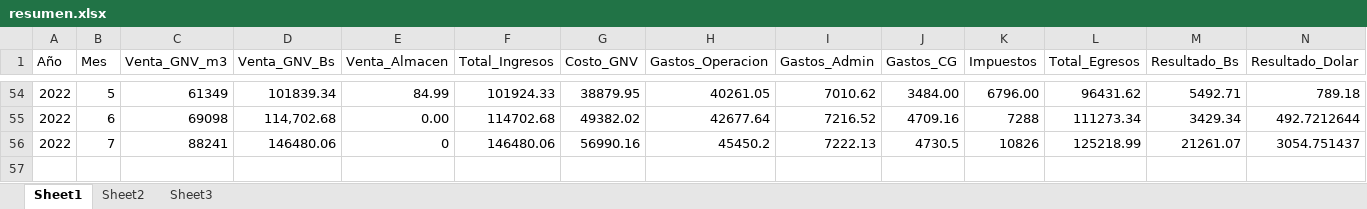
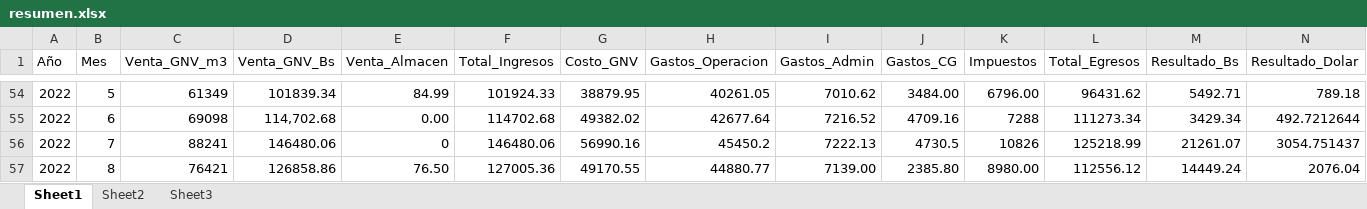
Before and after one commit to pezgordo/tablero_de_control_digital_estacion_de_gnv, an Excel workbook: resumen.xlsx, sheet Sheet1, drawn as a sheet; only a part is shown, gaps mark what is left out; values as stored, in another font and other column widths than the file's, no borders; rows hold the shown columns only; the diff names each change by its address in the sheet, - before the commit and + after, or states it on an @@ line.

```diff
--- a/resumen.xlsx (sheet Sheet1)
+++ b/resumen.xlsx (sheet Sheet1)
+row 57: 2022 | 8 | 76421 | 126858.86 | 76.50 | 127005.36 | 49170.55 | 44880.77 | 7139.00 | 2385.80 | 8980.00 | 112556.12 | 14449.24 | 2076.04
```
Also changed, not shown: 2 other files.
